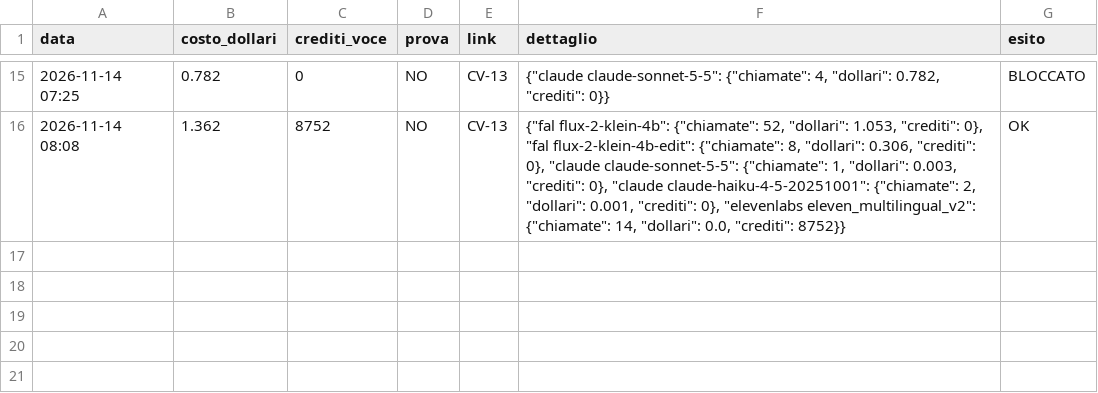
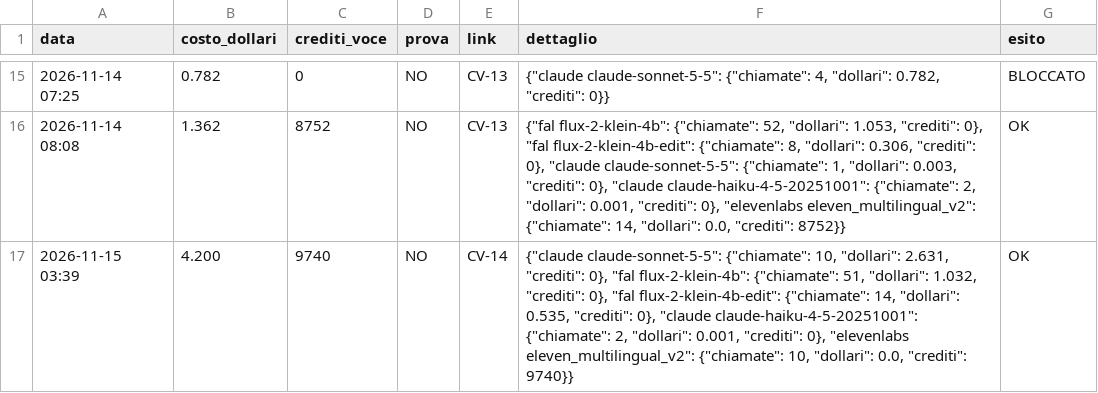
Before and after one commit to gggweb23-gif/ambience, a TSV file: coach/costi/costo_vero.tsv, drawn as a sheet; only a part is shown, gaps mark what is left out.

Commit message:
Costo video

```diff
--- a/coach/costi/costo_vero.tsv
+++ b/coach/costi/costo_vero.tsv
@@ -16 +16,2 @@ data	costo_dollari	crediti_voce	prova	link	dettaglio	esito
 2026-11-14 08:08	1.362	8752	NO	CV-13	{"fal flux-2-klein-4b": {"chiamate": 52, "dollari": 1.053, "crediti": 0}, "fal flux-2-klein-4b-edit": {"chiamate": 8, "dollari": 0.306, "crediti": 0}, "claude claude-sonnet-5-5": {"chiamate": 1, "dollari": 0.003, "crediti": 0}, "claude claude-haiku-4-5-20251001": {"chiamate": 2, "dollari": 0.001, "crediti": 0}, "elevenlabs eleven_multilingual_v2": {"chiamate": 14, "dollari": 0.0, "crediti": 8752}}	OK
+2026-11-15 03:39	4.200	9740	NO	CV-14	{"claude claude-sonnet-5-5": {"chiamate": 10, "dollari": 2.631, "crediti": 0}, "fal flux-2-klein-4b": {"chiamate": 51, "dollari": 1.032, "crediti": 0}, "fal flux-2-klein-4b-edit": {"chiamate": 14, "dollari": 0.535, "crediti": 0}, "claude claude-haiku-4-5-20251001": {"chiamate": 2, "dollari": 0.001, "crediti": 0}, "elevenlabs eleven_multilingual_v2": {"chiamate": 10, "dollari": 0.0, "crediti": 9740}}	OK
```
